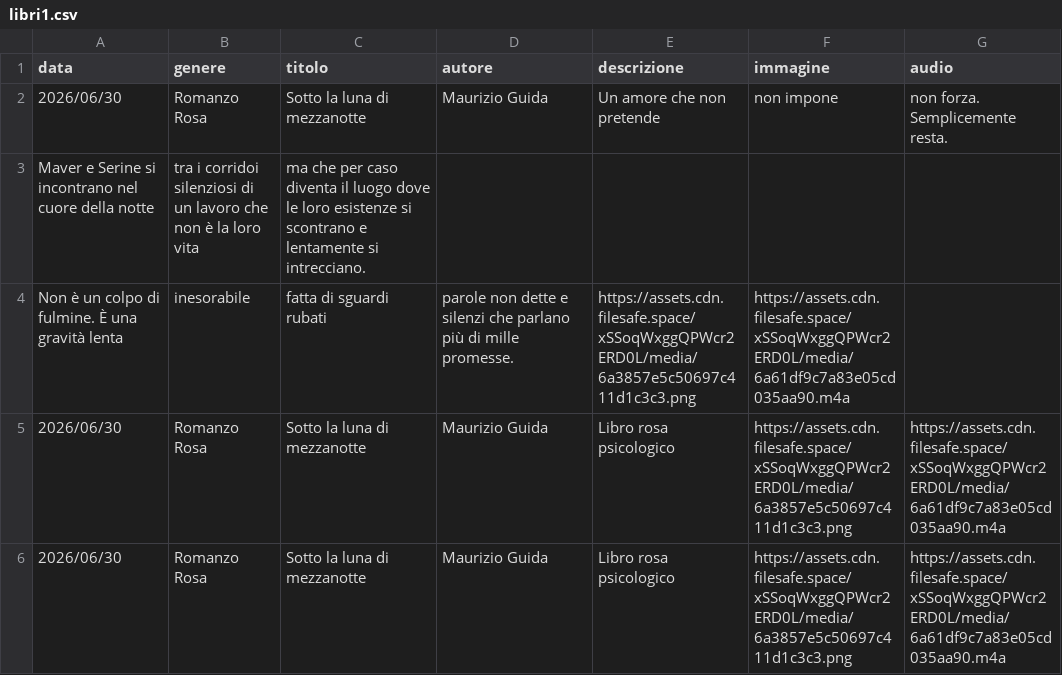
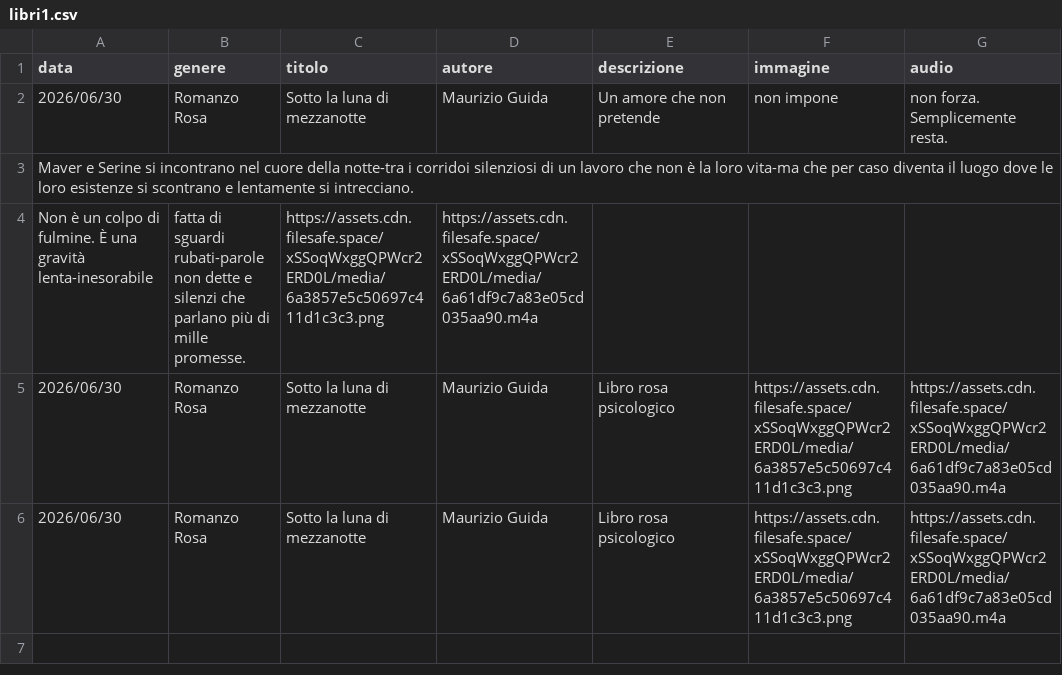
Before and after one commit to riomeroio/book, a CSV file: schedalibri/libri1.csv, drawn as a sheet.

Commit message:
Update libri1.csv

```diff
--- a/schedalibri/libri1.csv
+++ b/schedalibri/libri1.csv
@@ -2,4 +2,4 @@ data,genere,titolo,autore,descrizione,immagine,audio
 2026/06/30,Romanzo Rosa,Sotto la luna di mezzanotte,Maurizio Guida,Un amore che non pretende, non impone, non forza. Semplicemente resta.
-Maver e Serine si incontrano nel cuore della notte, tra i corridoi silenziosi di un lavoro che non è la loro vita, ma che per caso diventa il luogo dove le loro esistenze si scontrano e lentamente si intrecciano.
-Non è un colpo di fulmine. È una gravità lenta, inesorabile, fatta di sguardi rubati, parole non dette e silenzi che parlano più di mille promesse.,https://assets.cdn.filesafe.space/xSSoqWxggQPWcr2ERD0L/media/6a3857e5c50697c411d1c3c3.png,https://assets.cdn.filesafe.space/xSSoqWxggQPWcr2ERD0L/media/6a61df9c7a83e05cd035aa90.m4a
+Maver e Serine si incontrano nel cuore della notte-tra i corridoi silenziosi di un lavoro che non è la loro vita-ma che per caso diventa il luogo dove le loro esistenze si scontrano e lentamente si intrecciano.
+Non è un colpo di fulmine. È una gravità lenta-inesorabile, fatta di sguardi rubati-parole non dette e silenzi che parlano più di mille promesse.,https://assets.cdn.filesafe.space/xSSoqWxggQPWcr2ERD0L/media/6a3857e5c50697c411d1c3c3.png,https://assets.cdn.filesafe.space/xSSoqWxggQPWcr2ERD0L/media/6a61df9c7a83e05cd035aa90.m4a
 2026/06/30,Romanzo Rosa,Sotto la luna di mezzanotte,Maurizio Guida,Libro rosa psicologico,https://assets.cdn.filesafe.space/xSSoqWxggQPWcr2ERD0L/media/6a3857e5c50697c411d1c3c3.png,https://assets.cdn.filesafe.space/xSSoqWxggQPWcr2ERD0L/media/6a61df9c7a83e05cd035aa90.m4a
```
